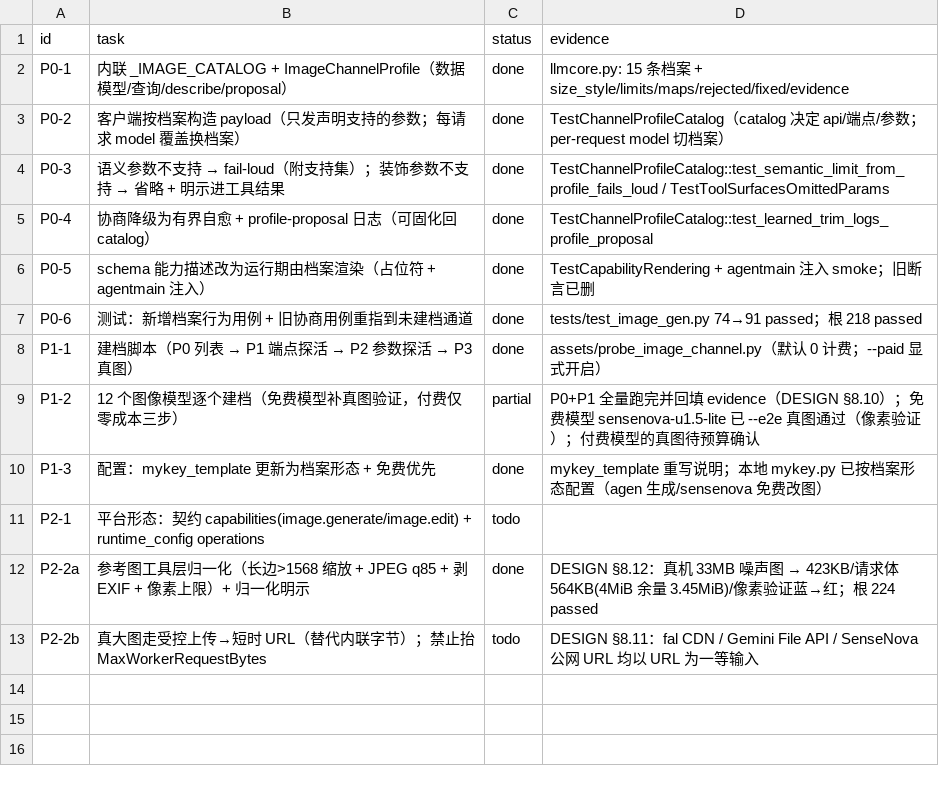
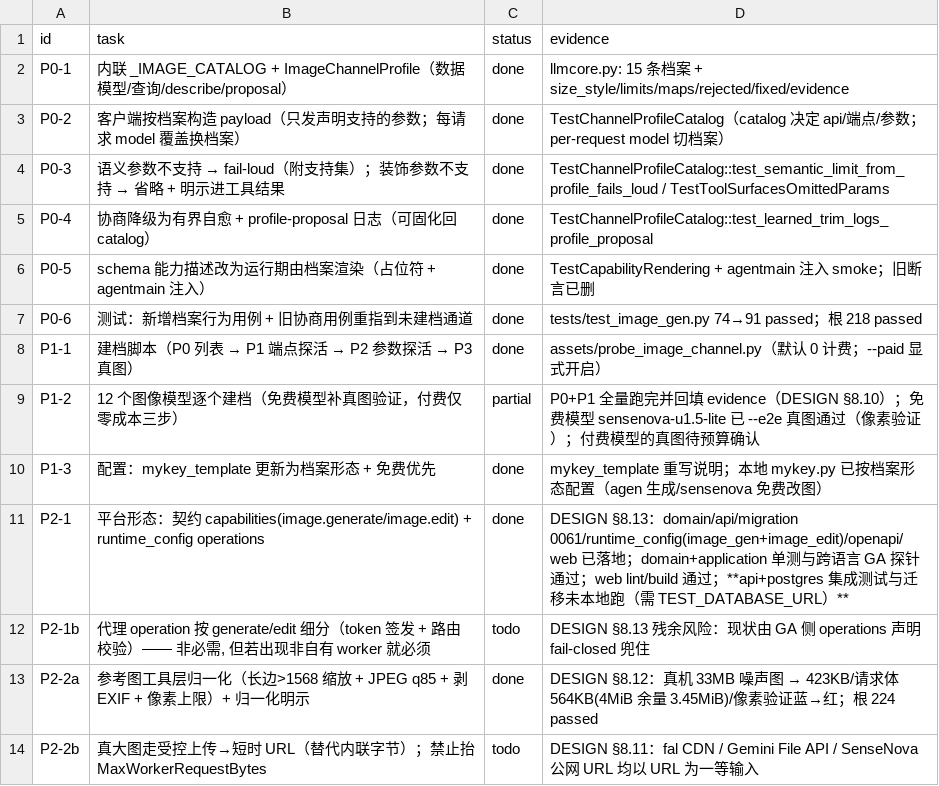
Before and after one commit to Imzl-zl/GenericAgent, a CSV file: .tasks/image-capability/SUBTASKS.csv, drawn as a sheet.

Commit message:
feat(image-capability): 平台能力维度按 operation 细分（P2-1）—— image.generate / image.edit
为何: "改图"是**通道属性**（上游端点 + 网关适配器）不是模型属性——实测同一网关下
agnes 只能文生图、sensenova 只能改图。平台只有一个 image 维度时无法表达
"这条通道能做什么", 托管形态改图只能靠试探或静默错配。

- domain: ProviderCapability 扩为 chat / image.generate / image.edit; **image 保留为
  image.generate 的别名**(存量行与既有客户端), 写入与读取都归一化, **无数据迁移**
- api: 能力校验接受新值, 按**归一化后**判重(同写 image 与 image.generate 是配置错误),
  落库一律显式形态; native_claude 仍禁全部图像能力
- runtime_config: 按 operation 下发两块——generate→image_gen、edit→image_edit
  (GA 侧 _edit_config_name 约定, resolve_image_gen(operation="edit") 直接命中),
  块内 operations 是能力声明(GA 对未声明 operation fail-closed); 多图像 provider 的
  fail-closed 放宽为**按 operation 去重**(不同 operation 各一条通道合法, 同一 operation
  两条仍拒签)
- migration 0061: CHECK 放宽到 [chat,image,image.generate,image.edit]（保留 image 供存量行）
- openapi + web: 枚举/复选框三选; 旧别名说明
- 代理层 operation 有意**不**细分(llm.chat/llm.image 不变): 该层拦截由 GA 侧
  operations 声明兜住——记为残余风险 P2-1b（出现非自有 worker 时必须做）

验证: go vet/build 通过; domain + application 单测通过(含**跨语言探针**——真 GA 子进程
分别解析出 image_gen/image_edit 的 model/token/operations); web lint/build 通过;
contract/security/smoke 41 passed; 根 224 passed。
未跑(必须补): internal/api 能力用例 + postgres 包 + **migration 真实应用** ——
需 TEST_DATABASE_URL(本机 Docker 未启动), 交付前须在 CI 或带 Postgres 环境跑一次。

```diff
--- a/.tasks/image-capability/SUBTASKS.csv
+++ b/.tasks/image-capability/SUBTASKS.csv
@@ -10,3 +10,4 @@ P1-2,"12 个图像模型逐个建档（免费模型补真图验证，付费仅
 P1-3,"配置：mykey_template 更新为档案形态 + 免费优先",done,"mykey_template 重写说明；本地 mykey.py 已按档案形态配置（agen 生成/sensenova 免费改图）"
-P2-1,"平台形态：契约 capabilities(image.generate/image.edit) + runtime_config operations",todo,
+P2-1,"平台形态：契约 capabilities(image.generate/image.edit) + runtime_config operations",done,"DESIGN §8.13：domain/api/migration 0061/runtime_config(image_gen+image_edit)/openapi/web 已落地；domain+application 单测与跨语言 GA 探针通过；web lint/build 通过；**api+postgres 集成测试与迁移未本地跑（需 TEST_DATABASE_URL）**"
+P2-1b,"代理 operation 按 generate/edit 细分（token 签发 + 路由校验）—— 非必需, 但若出现非自有 worker 就必须",todo,"DESIGN §8.13 残余风险：现状由 GA 侧 operations 声明 fail-closed 兜住"
 P2-2a,"参考图工具层归一化（长边>1568 缩放 + JPEG q85 + 剥 EXIF + 像素上限）+ 归一化明示",done,"DESIGN §8.12：真机 33MB 噪声图 → 423KB/请求体 564KB(4MiB 余量 3.45MiB)/像素验证蓝→红；根 224 passed"
```
Also changed, not shown: 12 other files.
